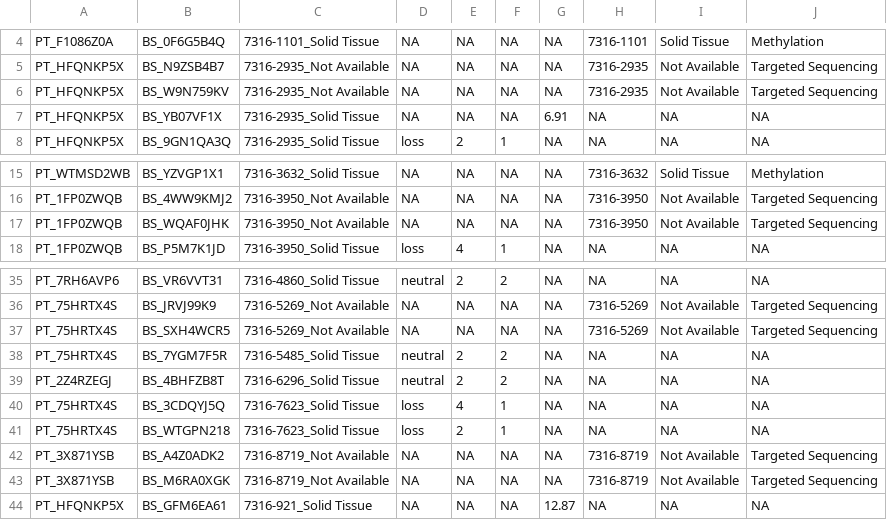
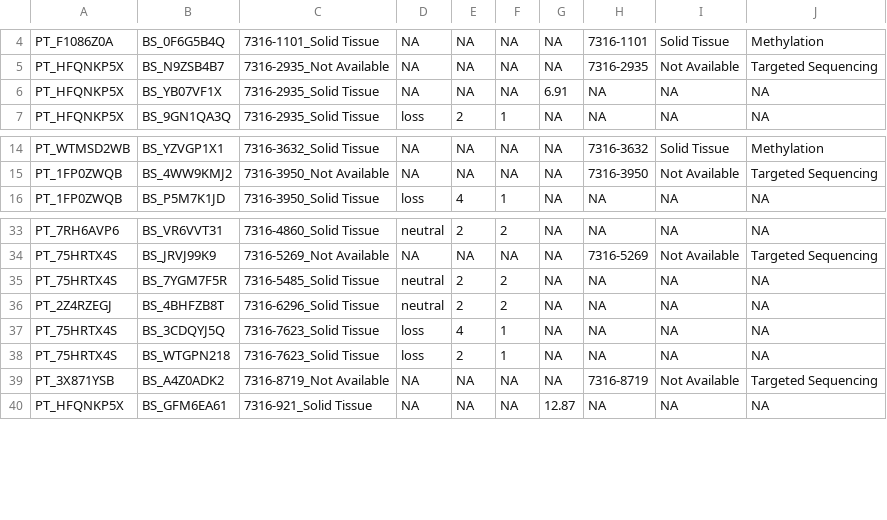
Before and after one commit to rokitalab/OpenPedCan-analysis, a TSV file: analyses/molecular-subtyping-chordoma/results/chordoma_smarcb1_status.tsv, drawn as a sheet; only a part is shown, gaps mark what is left out; the diff names each change by its address in the sheet, - before the commit and + after, or states it on an @@ line.

Commit message:
rerun with updated pre-release data

```diff
--- a/analyses/molecular-subtyping-chordoma/results/chordoma_smarcb1_status.tsv
+++ b/analyses/molecular-subtyping-chordoma/results/chordoma_smarcb1_status.tsv
-row 6: PT_HFQNKP5X | BS_W9N759KV | 7316-2935_Not Available | NA | NA | NA | NA | 7316-2935 | Not Available | Targeted Sequencing
-row 17: PT_1FP0ZWQB | BS_WQAF0JHK | 7316-3950_Not Available | NA | NA | NA | NA | 7316-3950 | Not Available | Targeted Sequencing
-row 37: PT_75HRTX4S | BS_SXH4WCR5 | 7316-5269_Not Available | NA | NA | NA | NA | 7316-5269 | Not Available | Targeted Sequencing
-row 43: PT_3X871YSB | BS_M6RA0XGK | 7316-8719_Not Available | NA | NA | NA | NA | 7316-8719 | Not Available | Targeted Sequencing
```
Also changed, not shown: 1 other file.
